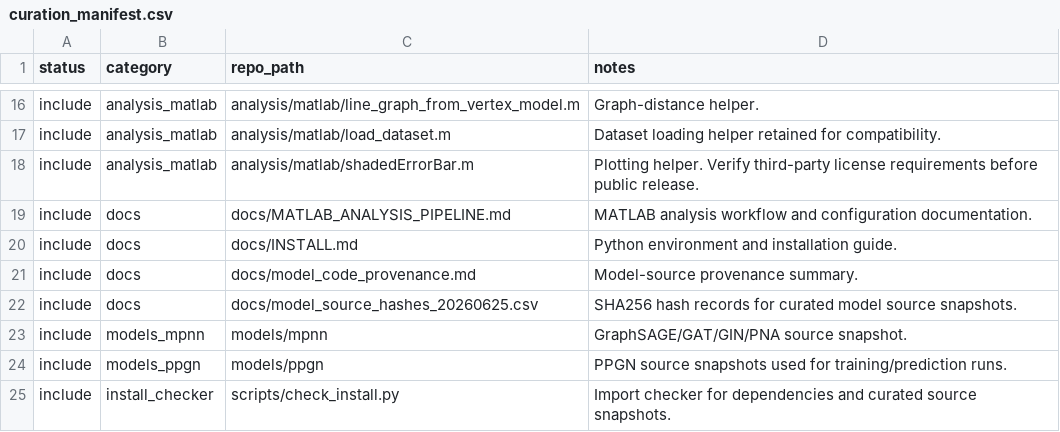
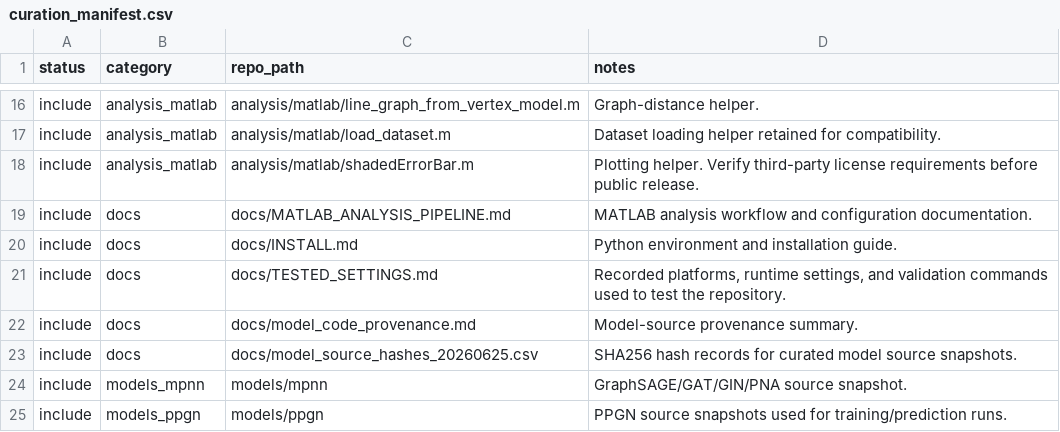
Before and after one commit to Stern-Lab-UM/GNN-Benchmark-Code, a CSV file: docs/curation_manifest.csv, drawn as a sheet; only a part is shown, gaps mark what is left out; the shorter side is filled out with more unchanged rows; the diff names each change by its address in the sheet, - before the commit and + after, or states it on an @@ line.

Commit message:
Document tested repository settings

```diff
--- a/docs/curation_manifest.csv
+++ b/docs/curation_manifest.csv
+row 21: include | docs | docs/TESTED_SETTINGS.md | Recorded platforms, runtime settings, and validation commands used to test the repository.
```
Also changed, not shown: 3 other files.
